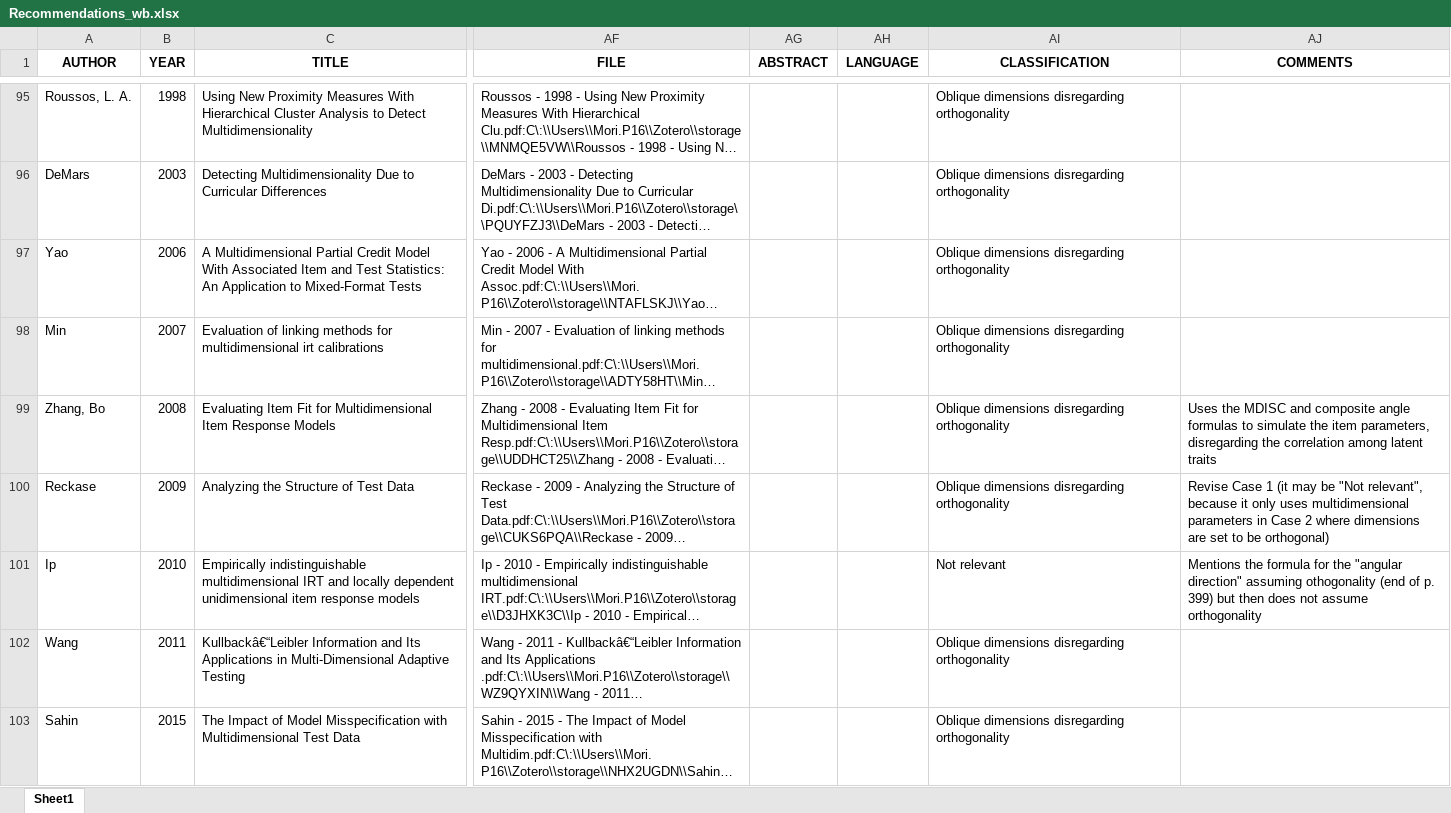
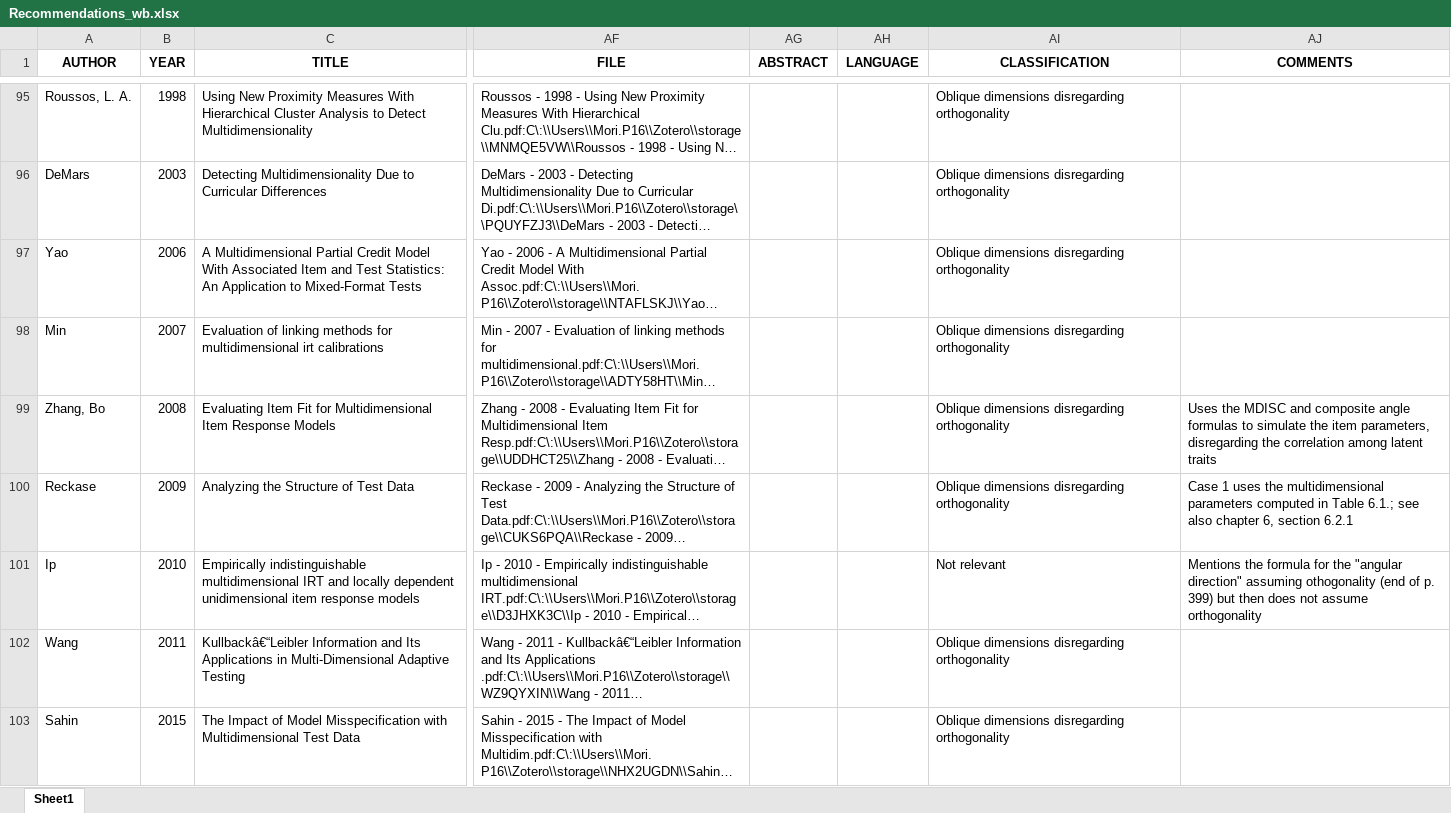
Before and after one commit to DaniMori/mirt-parameters, an Excel workbook: output/citation_gecko/Recommendations_wb.xlsx, sheet Sheet1, drawn as a sheet; only a part is shown, gaps mark what is left out; long unchanged cells end in …; values as stored, in another font and other column widths than the file's, no borders; the diff covers the shown part only; the diff names each change by its address in the sheet, - before the commit and + after, or states it on an @@ line.

```diff
--- a/output/citation_gecko/Recommendations_wb.xlsx (sheet Sheet1)
+++ b/output/citation_gecko/Recommendations_wb.xlsx (sheet Sheet1)
-AJ100 (COMMENTS): Revise Case 1 (it may be "Not relevant", because it only uses multidimensional parameters in Case 2 where dimensions are set to be orthogonal)
+AJ100 (COMMENTS): Case 1 uses the multidimensional parameters computed in Table 6.1.; see also chapter 6, section 6.2.1
```
Also changed, not shown: 3 edited cells elsewhere in this sheet.
